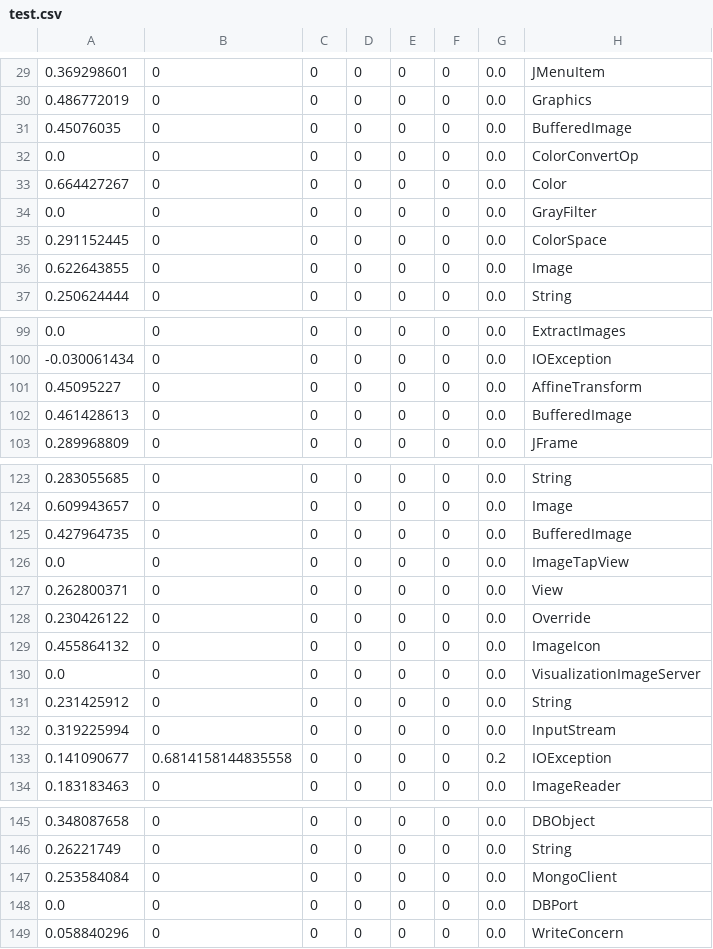
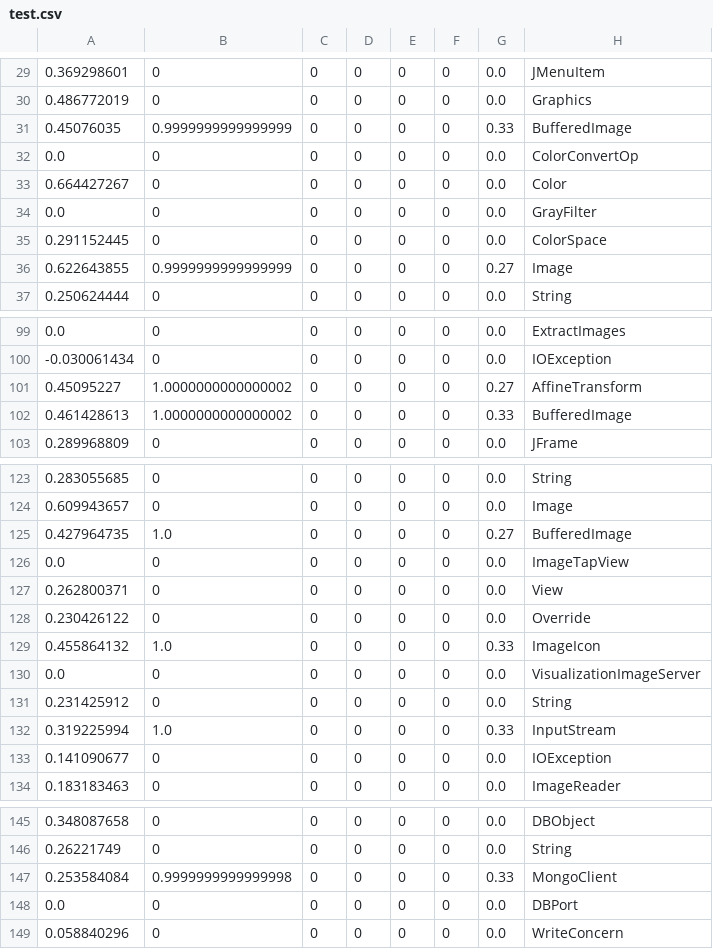
Before and after one commit to yyyxy/reviewpaper, a CSV file: rack/data/test.csv, drawn as a sheet; only a part is shown, gaps mark what is left out; the diff covers the shown part only.

```diff
--- a/rack/data/test.csv
+++ b/rack/data/test.csv
@@ -30,3 +30,3 @@
 0.486772019,0,0,0,0,0,0.0,Graphics
-0.45076035,0,0,0,0,0,0.0,BufferedImage
+0.45076035,0.9999999999999999,0,0,0,0,0.33,BufferedImage
 0.0,0,0,0,0,0,0.0,ColorConvertOp
@@ -35,3 +35,3 @@
 0.291152445,0,0,0,0,0,0.0,ColorSpace
-0.622643855,0,0,0,0,0,0.0,Image
+0.622643855,0.9999999999999999,0,0,0,0,0.27,Image
 0.250624444,0,0,0,0,0,0.0,String
@@ -100,4 +100,4 @@
 -0.030061434,0,0,0,0,0,0.0,IOException
-0.45095227,0,0,0,0,0,0.0,AffineTransform
-0.461428613,0,0,0,0,0,0.0,BufferedImage
+0.45095227,1.0000000000000002,0,0,0,0,0.27,AffineTransform
+0.461428613,1.0000000000000002,0,0,0,0,0.33,BufferedImage
 0.289968809,0,0,0,0,0,0.0,JFrame
@@ -124,3 +124,3 @@
 0.609943657,0,0,0,0,0,0.0,Image
-0.427964735,0,0,0,0,0,0.0,BufferedImage
+0.427964735,1.0,0,0,0,0,0.27,BufferedImage
 0.0,0,0,0,0,0,0.0,ImageTapView
@@ -128,7 +128,7 @@
 0.230426122,0,0,0,0,0,0.0,Override
-0.455864132,0,0,0,0,0,0.0,ImageIcon
+0.455864132,1.0,0,0,0,0,0.33,ImageIcon
 0.0,0,0,0,0,0,0.0,VisualizationImageServer
 0.231425912,0,0,0,0,0,0.0,String
-0.319225994,0,0,0,0,0,0.0,InputStream
-0.141090677,0.6814158144835558,0,0,0,0,0.2,IOException
+0.319225994,1.0,0,0,0,0,0.33,InputStream
+0.141090677,0,0,0,0,0,0.0,IOException
 0.183183463,0,0,0,0,0,0.0,ImageReader
@@ -146,3 +146,3 @@
 0.26221749,0,0,0,0,0,0.0,String
-0.253584084,0,0,0,0,0,0.0,MongoClient
+0.253584084,0.9999999999999998,0,0,0,0,0.33,MongoClient
 0.0,0,0,0,0,0,0.0,DBPort
```
Also changed, not shown: 5 edited cells elsewhere in this file, rack/data/feedback_repository_nlp_sim75.csv, 7 other files.
